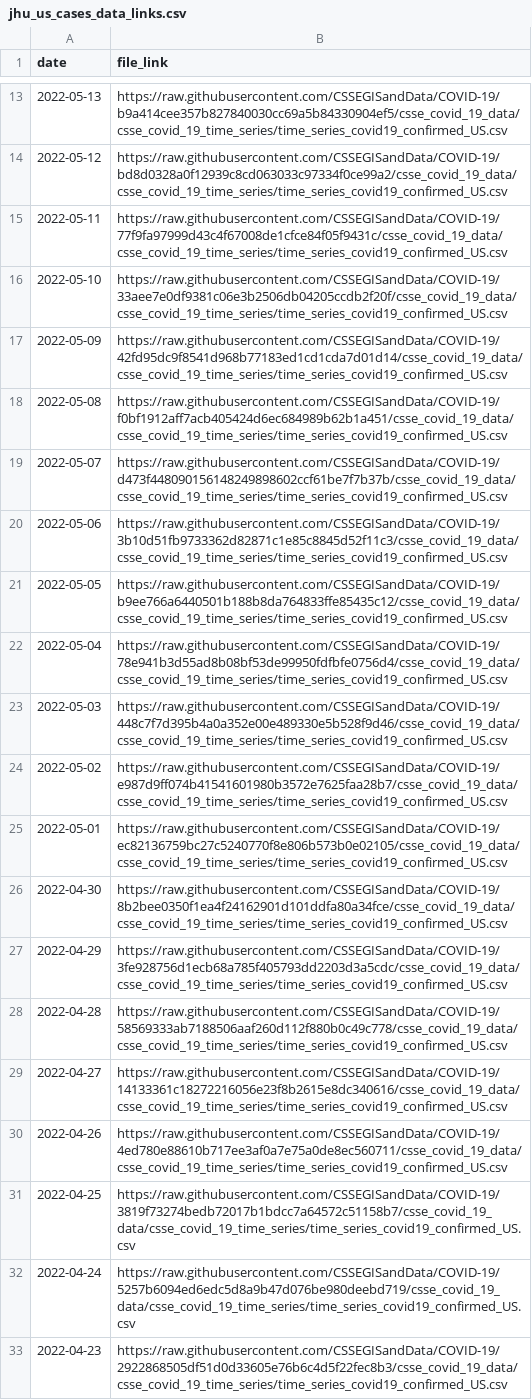
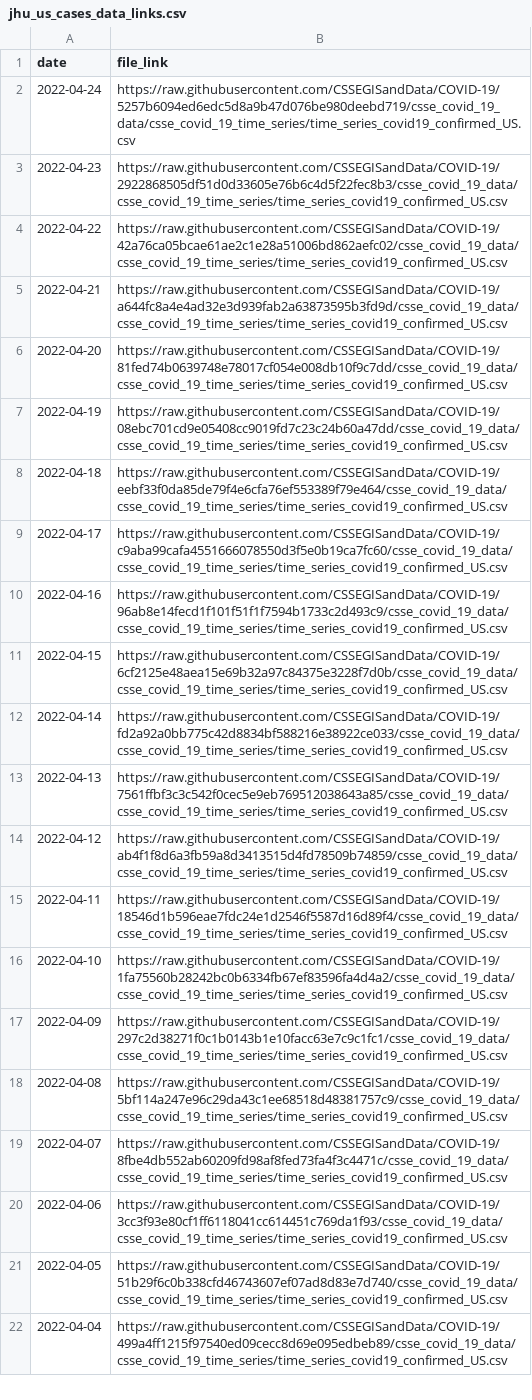
Before and after one commit to Serena-Wang/covidData, a CSV file: data/jhu_us_cases_data_links.csv, drawn as a sheet; only a part is shown, gaps mark what is left out; the shorter side is filled out with more unchanged rows; the diff covers the shown part only.

```diff
--- a/data/jhu_us_cases_data_links.csv
+++ b/data/jhu_us_cases_data_links.csv
@@ -13,20 +2 @@
-2022-05-13,"https://raw.githubusercontent.com/CSSEGISandData/COVID-19/b9a414cee357b827840030cc69a5b84330904ef5/csse_covid_19_data/csse_covid_19_time_series/time_series_covid19_confirmed_US.csv"
-2022-05-12,"https://raw.githubusercontent.com/CSSEGISandData/COVID-19/bd8d0328a0f12939c8cd063033c97334f0ce99a2/csse_covid_19_data/csse_covid_19_time_series/time_series_covid19_confirmed_US.csv"
-2022-05-11,"https://raw.githubusercontent.com/CSSEGISandData/COVID-19/77f9fa97999d43c4f67008de1cfce84f05f9431c/csse_covid_19_data/csse_covid_19_time_series/time_series_covid19_confirmed_US.csv"
-2022-05-10,"https://raw.githubusercontent.com/CSSEGISandData/COVID-19/33aee7e0df9381c06e3b2506db04205ccdb2f20f/csse_covid_19_data/csse_covid_19_time_series/time_series_covid19_confirmed_US.csv"
-2022-05-09,"https://raw.githubusercontent.com/CSSEGISandData/COVID-19/42fd95dc9f8541d968b77183ed1cd1cda7d01d14/csse_covid_19_data/csse_covid_19_time_series/time_series_covid19_confirmed_US.csv"
-2022-05-08,"https://raw.githubusercontent.com/CSSEGISandData/COVID-19/f0bf1912aff7acb405424d6ec684989b62b1a451/csse_covid_19_data/csse_covid_19_time_series/time_series_covid19_confirmed_US.csv"
-2022-05-07,"https://raw.githubusercontent.com/CSSEGISandData/COVID-19/d473f448090156148249898602ccf61be7f7b37b/csse_covid_19_data/csse_covid_19_time_series/time_series_covid19_confirmed_US.csv"
-2022-05-06,"https://raw.githubusercontent.com/CSSEGISandData/COVID-19/3b10d51fb9733362d82871c1e85c8845d52f11c3/csse_covid_19_data/csse_covid_19_time_series/time_series_covid19_confirmed_US.csv"
-2022-05-05,"https://raw.githubusercontent.com/CSSEGISandData/COVID-19/b9ee766a6440501b188b8da764833ffe85435c12/csse_covid_19_data/csse_covid_19_time_series/time_series_covid19_confirmed_US.csv"
-2022-05-04,"https://raw.githubusercontent.com/CSSEGISandData/COVID-19/78e941b3d55ad8b08bf53de99950fdfbfe0756d4/csse_covid_19_data/csse_covid_19_time_series/time_series_covid19_confirmed_US.csv"
-2022-05-03,"https://raw.githubusercontent.com/CSSEGISandData/COVID-19/448c7f7d395b4a0a352e00e489330e5b528f9d46/csse_covid_19_data/csse_covid_19_time_series/time_series_covid19_confirmed_US.csv"
-2022-05-02,"https://raw.githubusercontent.com/CSSEGISandData/COVID-19/e987d9ff074b41541601980b3572e7625faa28b7/csse_covid_19_data/csse_covid_19_time_series/time_series_covid19_confirmed_US.csv"
-2022-05-01,"https://raw.githubusercontent.com/CSSEGISandData/COVID-19/ec82136759bc27c5240770f8e806b573b0e02105/csse_covid_19_data/csse_covid_19_time_series/time_series_covid19_confirmed_US.csv"
-2022-04-30,"https://raw.githubusercontent.com/CSSEGISandData/COVID-19/8b2bee0350f1ea4f24162901d101ddfa80a34fce/csse_covid_19_data/csse_covid_19_time_series/time_series_covid19_confirmed_US.csv"
-2022-04-29,"https://raw.githubusercontent.com/CSSEGISandData/COVID-19/3fe928756d1ecb68a785f405793dd2203d3a5cdc/csse_covid_19_data/csse_covid_19_time_series/time_series_covid19_confirmed_US.csv"
-2022-04-28,"https://raw.githubusercontent.com/CSSEGISandData/COVID-19/58569333ab7188506aaf260d112f880b0c49c778/csse_covid_19_data/csse_covid_19_time_series/time_series_covid19_confirmed_US.csv"
-2022-04-27,"https://raw.githubusercontent.com/CSSEGISandData/COVID-19/14133361c18272216056e23f8b2615e8dc340616/csse_covid_19_data/csse_covid_19_time_series/time_series_covid19_confirmed_US.csv"
-2022-04-26,"https://raw.githubusercontent.com/CSSEGISandData/COVID-19/4ed780e88610b717ee3af0a7e75a0de8ec560711/csse_covid_19_data/csse_covid_19_time_series/time_series_covid19_confirmed_US.csv"
-2022-04-25,"https://raw.githubusercontent.com/CSSEGISandData/COVID-19/3819f73274bedb72017b1bdcc7a64572c51158b7/csse_covid_19_data/csse_covid_19_time_series/time_series_covid19_confirmed_US.csv"
 2022-04-24,"https://raw.githubusercontent.com/CSSEGISandData/COVID-19/5257b6094ed6edc5d8a9b47d076be980deebd719/csse_covid_19_data/csse_covid_19_time_series/time_series_covid19_confirmed_US.csv"
```
Also changed, not shown: 11 removed rows elsewhere in this file, data/jhu_global_cases_data_links.csv, data/jhu_global_deaths_data_links.csv, 1 other file.
